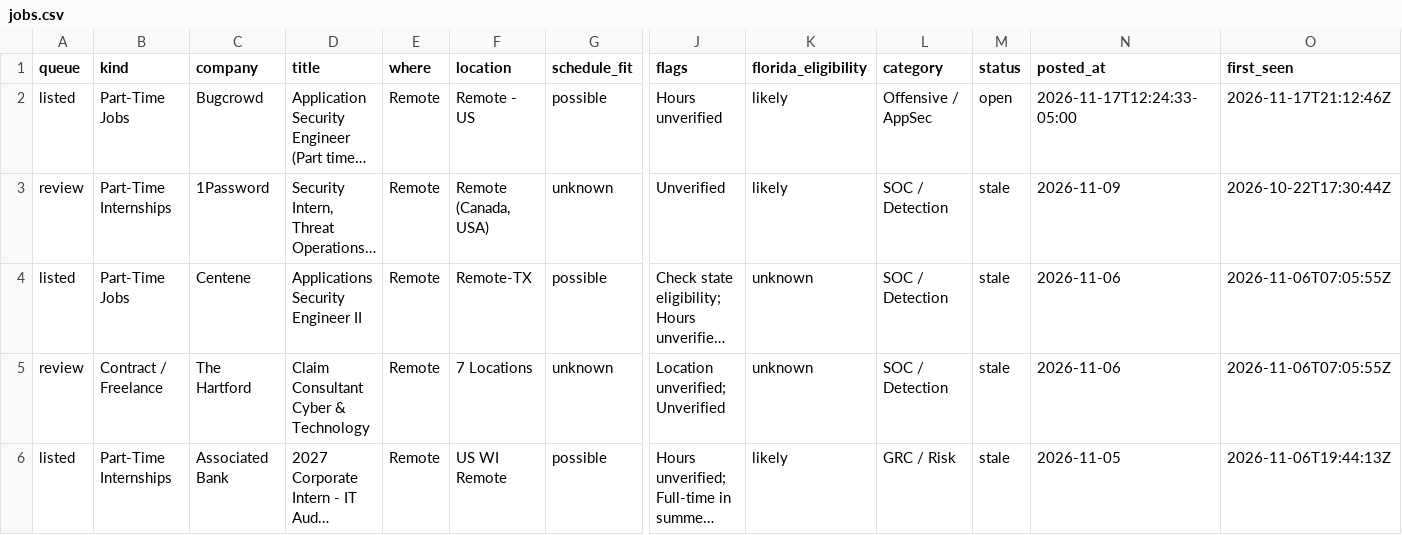
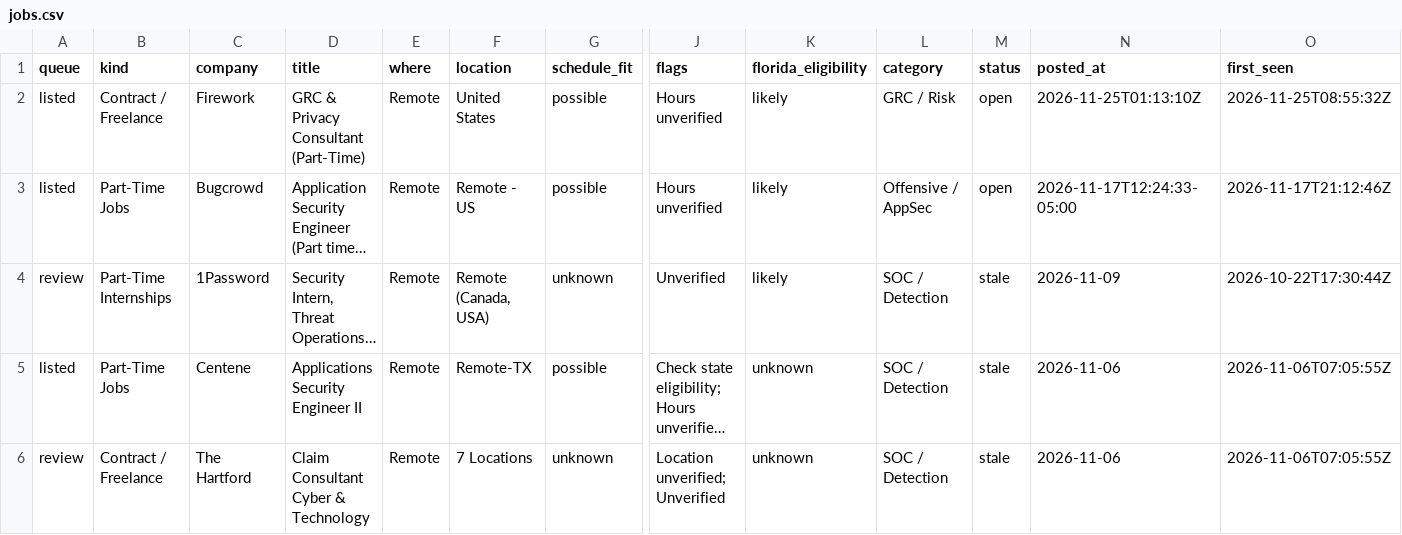
Before and after one commit to ihrtkaii/test-2, a CSV file: data/jobs.csv, drawn as a sheet; only a part is shown, gaps mark what is left out; the shorter side is filled out with more unchanged rows; long unchanged cells end in …; rows hold the shown columns only; the diff names each change by its address in the sheet, - before the commit and + after, or states it on an @@ line.

```diff
--- a/data/jobs.csv
+++ b/data/jobs.csv
+row 2: listed | Contract / Freelance | Firework | GRC & Privacy Consultant (Part-Time) | Remote | United States | possible | Hours unverified | likely | GRC / Risk | open | 2026-11-25T01:13:10Z | 2026-11-25T08:55:32Z
```
Also changed, not shown: 5 other files.
